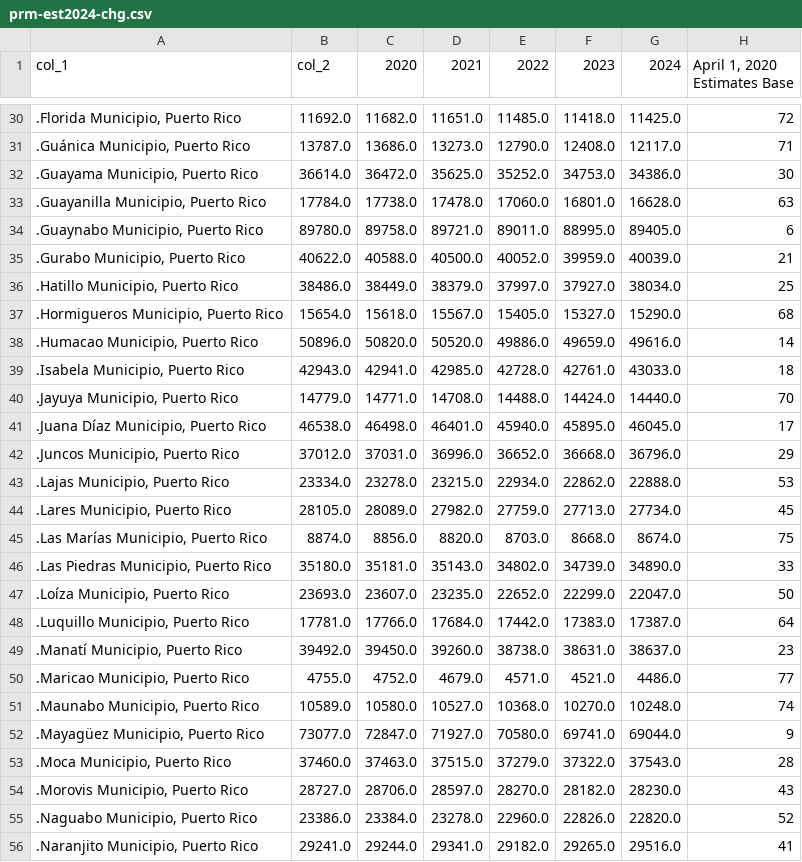
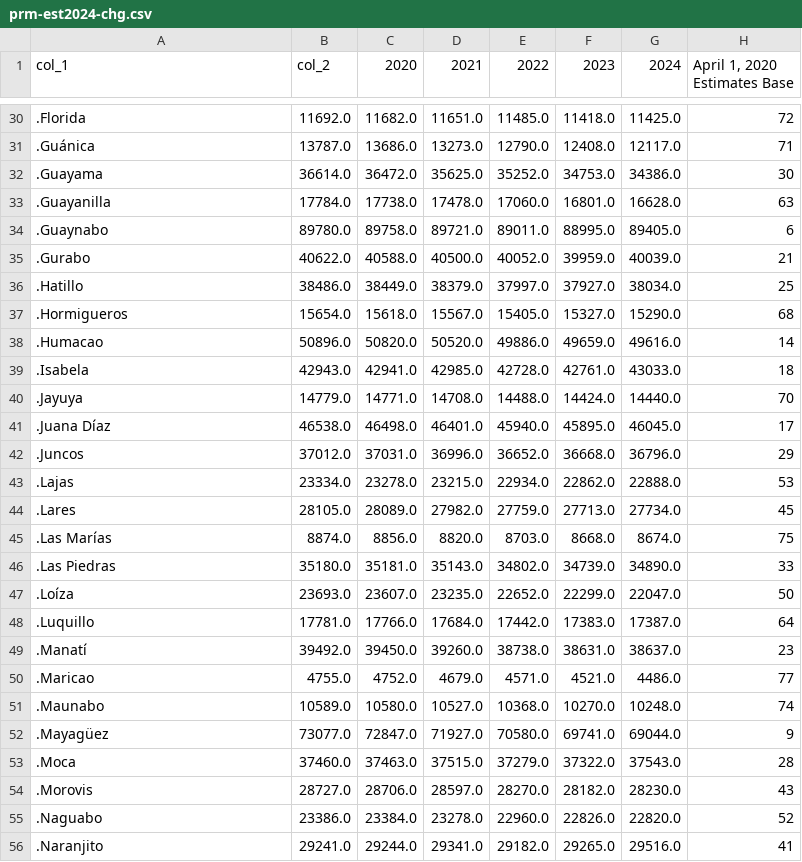
Before and after one commit to Venettov/Independent_Study_Class, a CSV file: data/population/prm-est2024-chg.csv, drawn as a sheet; only a part is shown, gaps mark what is left out; the diff covers the shown part only; the diff names each change by its address in the sheet, - before the commit and + after, or states it on an @@ line.

Commit message:
Update to the tools/convert_population_excel.py file andf the json and .csv file it creates to fix the coumn that shows all the municipios. Thay way I can easily relate those to the map.

```diff
--- a/data/population/prm-est2024-chg.csv
+++ b/data/population/prm-est2024-chg.csv
-A30 (col_1): .Florida Municipio, Puerto Rico
+A30 (col_1): .Florida
-A31 (col_1): .Guánica Municipio, Puerto Rico
+A31 (col_1): .Guánica
-A32 (col_1): .Guayama Municipio, Puerto Rico
+A32 (col_1): .Guayama
-A33 (col_1): .Guayanilla Municipio, Puerto Rico
+A33 (col_1): .Guayanilla
-A34 (col_1): .Guaynabo Municipio, Puerto Rico
+A34 (col_1): .Guaynabo
-A35 (col_1): .Gurabo Municipio, Puerto Rico
+A35 (col_1): .Gurabo
-A36 (col_1): .Hatillo Municipio, Puerto Rico
+A36 (col_1): .Hatillo
-A37 (col_1): .Hormigueros Municipio, Puerto Rico
+A37 (col_1): .Hormigueros
-A38 (col_1): .Humacao Municipio, Puerto Rico
+A38 (col_1): .Humacao
-A39 (col_1): .Isabela Municipio, Puerto Rico
+A39 (col_1): .Isabela
-A40 (col_1): .Jayuya Municipio, Puerto Rico
+A40 (col_1): .Jayuya
-A41 (col_1): .Juana Díaz Municipio, Puerto Rico
+A41 (col_1): .Juana Díaz
-A42 (col_1): .Juncos Municipio, Puerto Rico
+A42 (col_1): .Juncos
-A43 (col_1): .Lajas Municipio, Puerto Rico
+A43 (col_1): .Lajas
-A44 (col_1): .Lares Municipio, Puerto Rico
+A44 (col_1): .Lares
-A45 (col_1): .Las Marías Municipio, Puerto Rico
+A45 (col_1): .Las Marías
-A46 (col_1): .Las Piedras Municipio, Puerto Rico
+A46 (col_1): .Las Piedras
-A47 (col_1): .Loíza Municipio, Puerto Rico
+A47 (col_1): .Loíza
-A48 (col_1): .Luquillo Municipio, Puerto Rico
+A48 (col_1): .Luquillo
-A49 (col_1): .Manatí Municipio, Puerto Rico
+A49 (col_1): .Manatí
-A50 (col_1): .Maricao Municipio, Puerto Rico
+A50 (col_1): .Maricao
-A51 (col_1): .Maunabo Municipio, Puerto Rico
+A51 (col_1): .Maunabo
-A52 (col_1): .Mayagüez Municipio, Puerto Rico
+A52 (col_1): .Mayagüez
-A53 (col_1): .Moca Municipio, Puerto Rico
+A53 (col_1): .Moca
-A54 (col_1): .Morovis Municipio, Puerto Rico
+A54 (col_1): .Morovis
-A55 (col_1): .Naguabo Municipio, Puerto Rico
+A55 (col_1): .Naguabo
-A56 (col_1): .Naranjito Municipio, Puerto Rico
+A56 (col_1): .Naranjito
```
Also changed, not shown: 51 edited cells elsewhere in this file, 4 other files.
